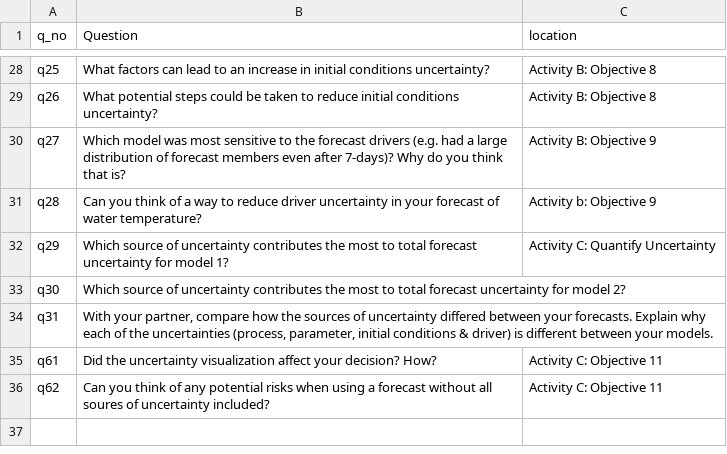
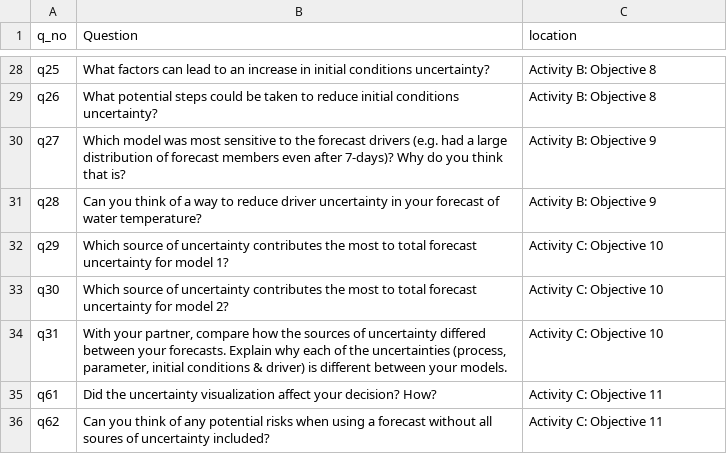
Before and after one commit to MacrosystemsEDDIE/module6, a CSV file: data/student_questions.csv, drawn as a sheet; only a part is shown, gaps mark what is left out.

Commit message:
Small word edits

```diff
--- a/data/student_questions.csv
+++ b/data/student_questions.csv
@@ -30,6 +30,6 @@ q26,What potential steps could be taken to reduce initial conditions uncertainty
 q27,Which model was most sensitive to the forecast drivers (e.g. had a large distribution of forecast members even after 7-days)? Why do you think that is?,Activity B: Objective 9
-q28,Can you think of a way to reduce driver uncertainty in your forecast of water temperature?,Activity b: Objective 9
-q29,Which source of uncertainty contributes the most to total forecast uncertainty for model 1?,Activity C: Quantify Uncertainty
-q30,Which source of uncertainty contributes the most to total forecast uncertainty for model 2?,
-q31,"With your partner, compare how the sources of uncertainty differed between your forecasts. Explain why each of the uncertainties (process, parameter, initial conditions & driver) is different between your models.",
+q28,Can you think of a way to reduce driver uncertainty in your forecast of water temperature?,Activity B: Objective 9
+q29,Which source of uncertainty contributes the most to total forecast uncertainty for model 1?,Activity C: Objective 10
+q30,Which source of uncertainty contributes the most to total forecast uncertainty for model 2?,Activity C: Objective 10
+q31,"With your partner, compare how the sources of uncertainty differed between your forecasts. Explain why each of the uncertainties (process, parameter, initial conditions & driver) is different between your models.",Activity C: Objective 10
 q61,Did the uncertainty visualization affect your decision? How?,Activity C: Objective 11
```
